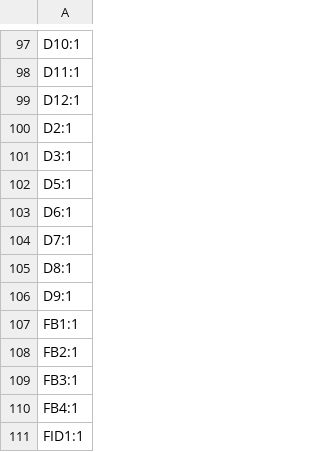
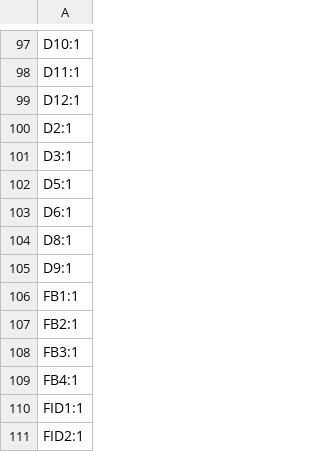
Before and after one commit to kunichiko/RetroCastX, a CSV file: hardware/adc-frontend/layouts/default/production/RetroCast_X-v1.0.0_designators.csv, drawn as a sheet; only a part is shown, gaps mark what is left out; the shorter side is filled out with more unchanged rows.

```diff
--- a/hardware/adc-frontend/layouts/default/production/RetroCast_X-v1.0.0_designators.csv
+++ b/hardware/adc-frontend/layouts/default/production/RetroCast_X-v1.0.0_designators.csv
@@ -103,3 +103,2 @@ D5:1
 D6:1
-D7:1
 D8:1
```
Also changed, not shown: hardware/adc-frontend/layouts/default/production/RetroCast_X-v1.0.0_bom.csv, hardware/adc-frontend/layouts/default/production/RetroCast_X-v1.0.0_positions.csv, 11 other files.
